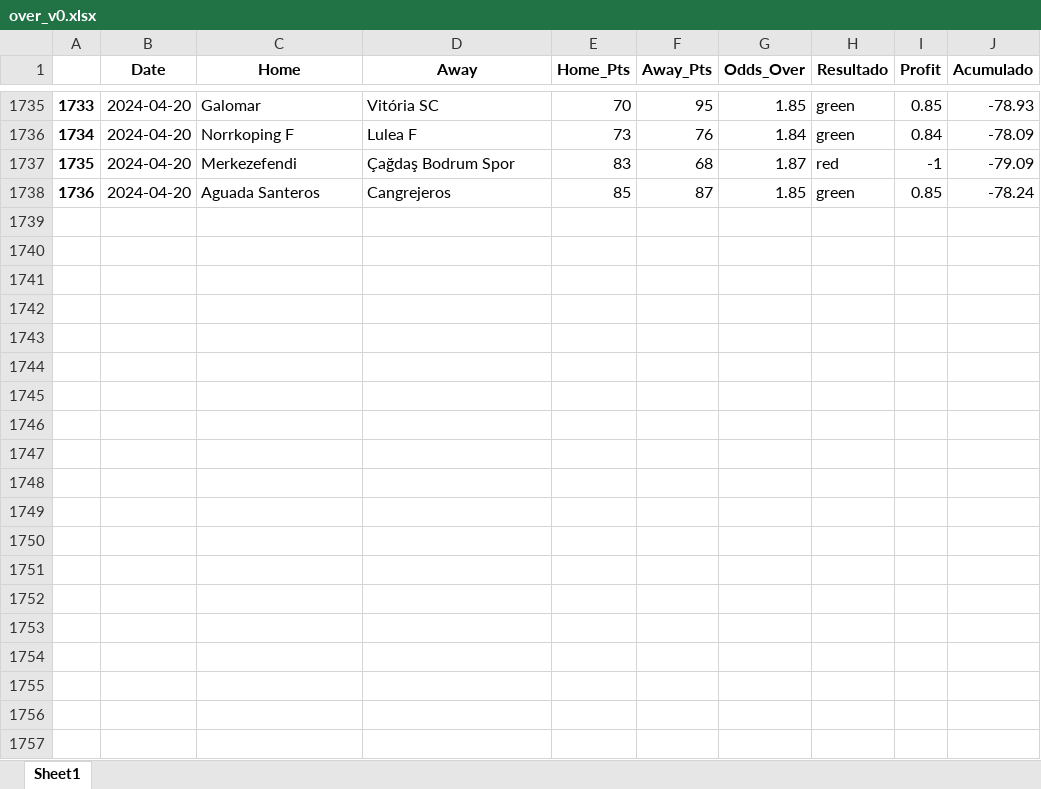
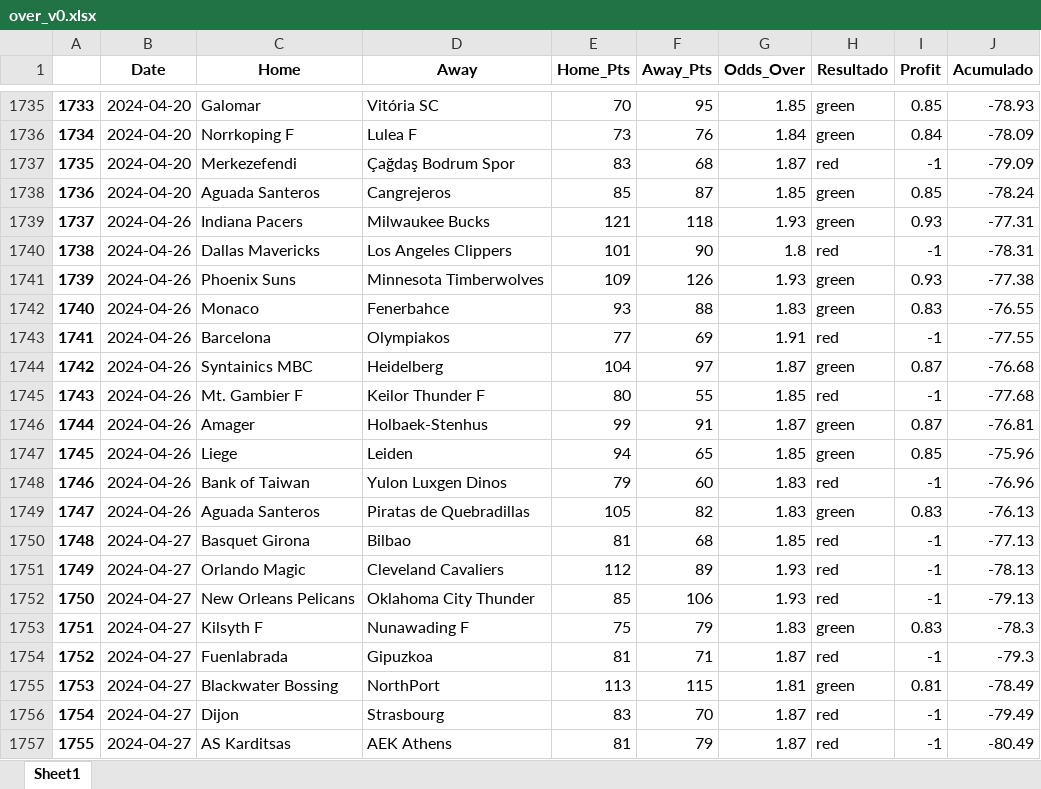
Before and after one commit to johnn1sbo3s/basketball_models, an Excel workbook: acp_metodos/excel_files/over_v0.xlsx, sheet Sheet1, drawn as a sheet; only a part is shown, gaps mark what is left out; values as stored, in another font and other column widths than the file's, no borders; the diff covers the shown part only; the diff names each change by its address in the sheet, - before the commit and + after, or states it on an @@ line.

```diff
--- a/acp_metodos/excel_files/over_v0.xlsx (sheet Sheet1)
+++ b/acp_metodos/excel_files/over_v0.xlsx (sheet Sheet1)
+row 1739: 1737 | 2024-04-26 | Indiana Pacers | Milwaukee Bucks | 121 | 118 | 1.93 | green | 0.93 | -77.31
+row 1740: 1738 | 2024-04-26 | Dallas Mavericks | Los Angeles Clippers | 101 | 90 | 1.8 | red | -1 | -78.31
+row 1741: 1739 | 2024-04-26 | Phoenix Suns | Minnesota Timberwolves | 109 | 126 | 1.93 | green | 0.93 | -77.38
+row 1742: 1740 | 2024-04-26 | Monaco | Fenerbahce | 93 | 88 | 1.83 | green | 0.83 | -76.55
+row 1743: 1741 | 2024-04-26 | Barcelona | Olympiakos | 77 | 69 | 1.91 | red | -1 | -77.55
+row 1744: 1742 | 2024-04-26 | Syntainics MBC | Heidelberg | 104 | 97 | 1.87 | green | 0.87 | -76.68
+row 1745: 1743 | 2024-04-26 | Mt. Gambier F | Keilor Thunder F | 80 | 55 | 1.85 | red | -1 | -77.68
+row 1746: 1744 | 2024-04-26 | Amager | Holbaek-Stenhus | 99 | 91 | 1.87 | green | 0.87 | -76.81
+row 1747: 1745 | 2024-04-26 | Liege | Leiden | 94 | 65 | 1.85 | green | 0.85 | -75.96
+row 1748: 1746 | 2024-04-26 | Bank of Taiwan | Yulon Luxgen Dinos | 79 | 60 | 1.83 | red | -1 | -76.96
+row 1749: 1747 | 2024-04-26 | Aguada Santeros | Piratas de Quebradillas | 105 | 82 | 1.83 | green | 0.83 | -76.13
+row 1750: 1748 | 2024-04-27 | Basquet Girona | Bilbao | 81 | 68 | 1.85 | red | -1 | -77.13
+row 1751: 1749 | 2024-04-27 | Orlando Magic | Cleveland Cavaliers | 112 | 89 | 1.93 | red | -1 | -78.13
+row 1752: 1750 | 2024-04-27 | New Orleans Pelicans | Oklahoma City Thunder | 85 | 106 | 1.93 | red | -1 | -79.13
+row 1753: 1751 | 2024-04-27 | Kilsyth F | Nunawading F | 75 | 79 | 1.83 | green | 0.83 | -78.3
+row 1754: 1752 | 2024-04-27 | Fuenlabrada | Gipuzkoa | 81 | 71 | 1.87 | red | -1 | -79.3
+row 1755: 1753 | 2024-04-27 | Blackwater Bossing | NorthPort | 113 | 115 | 1.81 | green | 0.81 | -78.49
+row 1756: 1754 | 2024-04-27 | Dijon | Strasbourg | 83 | 70 | 1.87 | red | -1 | -79.49
+row 1757: 1755 | 2024-04-27 | AS Karditsas | AEK Athens | 81 | 79 | 1.87 | red | -1 | -80.49
```
Also changed, not shown: 136 added rows elsewhere in this sheet, acp_metodos/excel_files/back_home_v3.xlsx, 3 other files.
